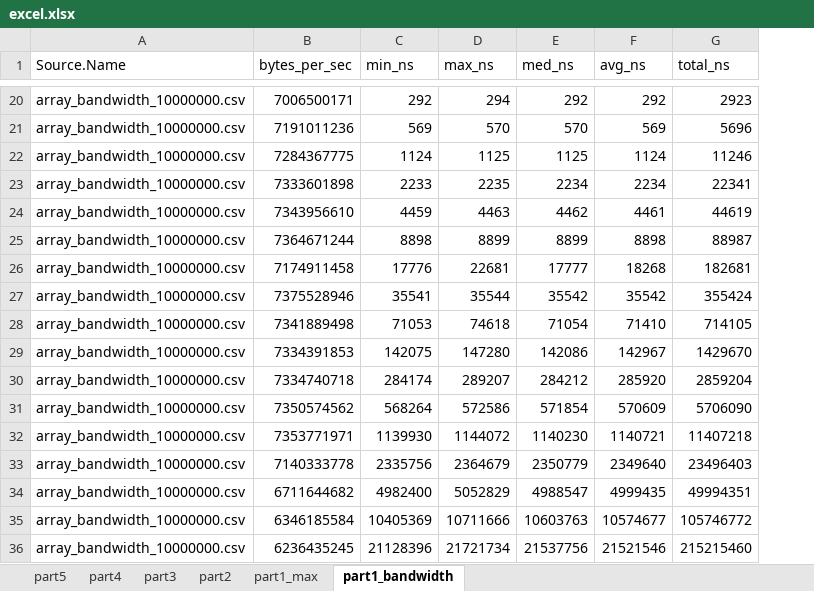
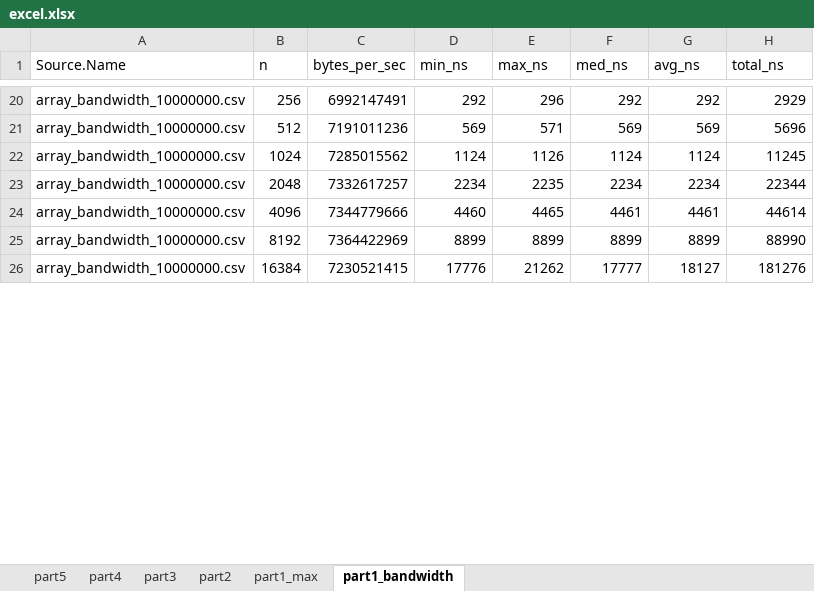
Before and after one commit to birsee/itcs-4145-cluster-compute, an Excel workbook: assignment-1/excel.xlsx, sheet part1_bandwidth, drawn as a sheet; only a part is shown, gaps mark what is left out; values as stored, in another font and other column widths than the file's, no borders; table styles not drawn; removed rows and columns are numbered as before the commit, all else as after; the diff covers the shown part only; the diff names each change by its address in the sheet, - before the commit and + after, or states it on an @@ line.

```diff
--- a/assignment-1/excel.xlsx (sheet part1_bandwidth)
+++ b/assignment-1/excel.xlsx (sheet part1_bandwidth)
+column B (n), rows 20-23: 256 | 512 | 1024 | 2048; rows 25-26: 8192 | 16384
-C20 (bytes_per_sec): 7006500171
+C20 (bytes_per_sec): 6992147491
-E20 (max_ns): 294
+E20 (max_ns): 296
-H20 (total_ns): 2923
+H20 (total_ns): 2929
-E21 (max_ns): 570
+E21 (max_ns): 571
-F21 (med_ns): 570
+F21 (med_ns): 569
-C22 (bytes_per_sec): 7284367775
+C22 (bytes_per_sec): 7285015562
-E22 (max_ns): 1125
+E22 (max_ns): 1126
-F22 (med_ns): 1125
+F22 (med_ns): 1124
-H22 (total_ns): 11246
+H22 (total_ns): 11245
-C23 (bytes_per_sec): 7333601898
+C23 (bytes_per_sec): 7332617257
-D23 (min_ns): 2233
+D23 (min_ns): 2234
-H23 (total_ns): 22341
+H23 (total_ns): 22344
-row 24: array_bandwidth_10000000.csv | 7343956610 | 4459 | 4463 | 4462 | 4461 | 44619
+row 24: array_bandwidth_10000000.csv | 4096 | 7344779666 | 4460 | 4465 | 4461 | 4461 | 44614
-C25 (bytes_per_sec): 7364671244
+C25 (bytes_per_sec): 7364422969
-D25 (min_ns): 8898
+D25 (min_ns): 8899
-G25 (avg_ns): 8898
+G25 (avg_ns): 8899
-H25 (total_ns): 88987
+H25 (total_ns): 88990
-C26 (bytes_per_sec): 7174911458
+C26 (bytes_per_sec): 7230521415
-E26 (max_ns): 22681
+E26 (max_ns): 21262
-G26 (avg_ns): 18268
+G26 (avg_ns): 18127
-H26 (total_ns): 182681
+H26 (total_ns): 181276
-row 27: array_bandwidth_10000000.csv | 7375528946 | 35541 | 35544 | 35542 | 35542 | 355424
-row 28: array_bandwidth_10000000.csv | 7341889498 | 71053 | 74618 | 71054 | 71410 | 714105
-row 29: array_bandwidth_10000000.csv | 7334391853 | 142075 | 147280 | 142086 | 142967 | 1429670
-row 30: array_bandwidth_10000000.csv | 7334740718 | 284174 | 289207 | 284212 | 285920 | 2859204
-row 31: array_bandwidth_10000000.csv | 7350574562 | 568264 | 572586 | 571854 | 570609 | 5706090
-row 32: array_bandwidth_10000000.csv | 7353771971 | 1139930 | 1144072 | 1140230 | 1140721 | 11407218
-row 33: array_bandwidth_10000000.csv | 7140333778 | 2335756 | 2364679 | 2350779 | 2349640 | 23496403
-row 34: array_bandwidth_10000000.csv | 6711644682 | 4982400 | 5052829 | 4988547 | 4999435 | 49994351
-row 35: array_bandwidth_10000000.csv | 6346185584 | 10405369 | 10711666 | 10603763 | 10574677 | 105746772
-row 36: array_bandwidth_10000000.csv | 6236435245 | 21128396 | 21721734 | 21537756 | 21521546 | 215215460
```
Also changed, not shown: 40 added rows, 30 removed rows and 21 edited cells elsewhere in this sheet, sheet part1_max, sheet part4, sheet part5, sheet part3, sheet part2, 29 other files.
